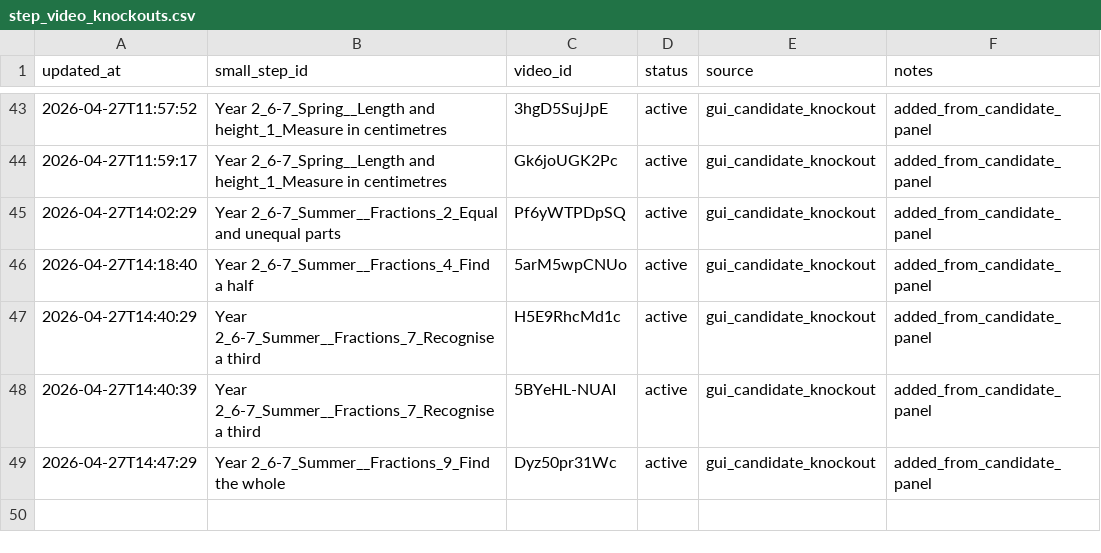
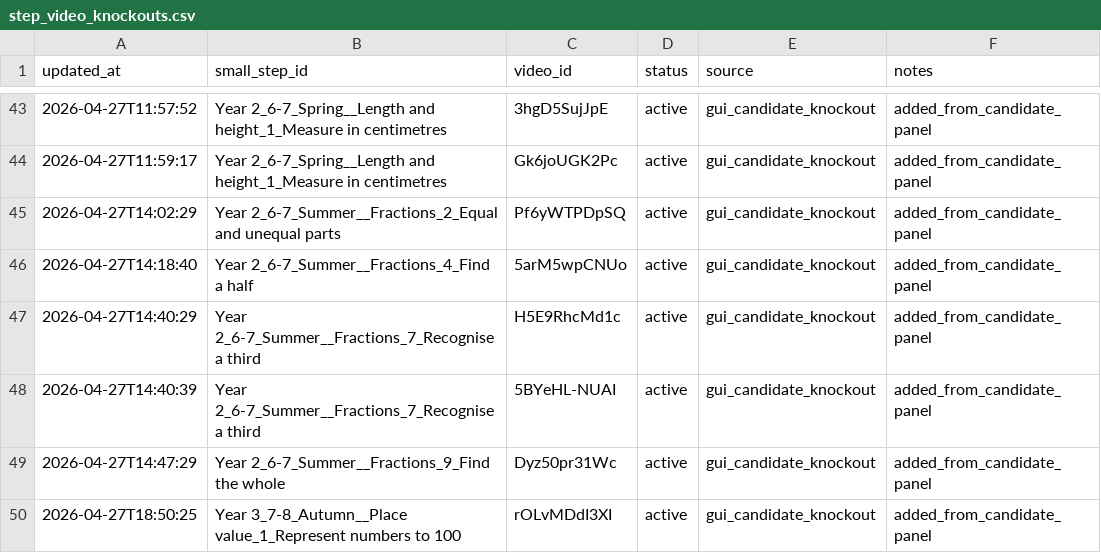
Before and after one commit to johnbrown-png/flipper-lite, a CSV file: qa/step_video_knockouts.csv, drawn as a sheet; only a part is shown, gaps mark what is left out; the diff names each change by its address in the sheet, - before the commit and + after, or states it on an @@ line.

```diff
--- a/qa/step_video_knockouts.csv
+++ b/qa/step_video_knockouts.csv
+row 50: 2026-04-27T18:50:25 | Year 3_7-8_Autumn__Place value_1_Represent numbers to 100 | rOLvMDdI3XI | active | gui_candidate_knockout | added_from_candidate_panel
```
Also changed, not shown: channels.csv, qa/manual_precomputed_overrides.csv, 4 other files.
